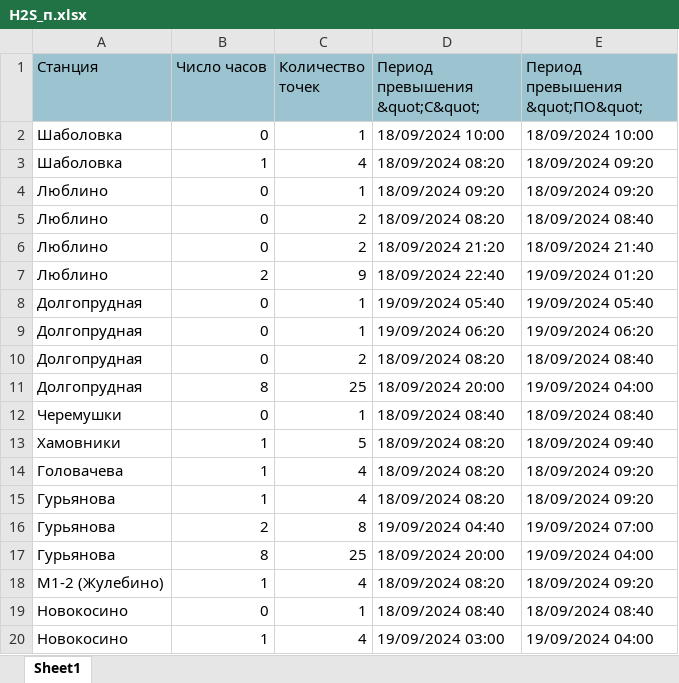
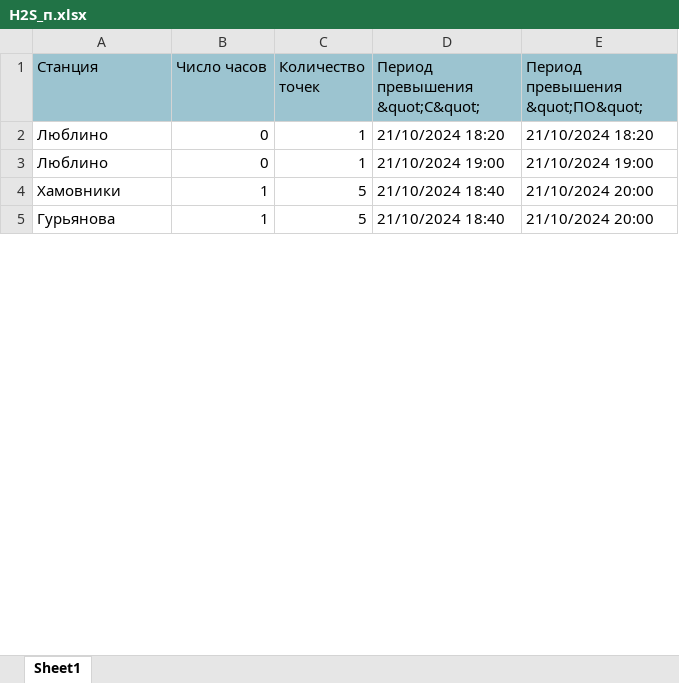
Before and after one commit to sdmelen/eco_detector, an Excel workbook: data/part2/H2S_п.xlsx, sheet Sheet1, drawn as a sheet; only a part is shown; values as stored, in another font and other column widths than the file's, no borders; removed rows and columns are numbered as before the commit, all else as after; the diff covers the shown part only; the diff names each change by its address in the sheet, - before the commit and + after, or states it on an @@ line.

```diff
--- a/data/part2/H2S_п.xlsx (sheet Sheet1)
+++ b/data/part2/H2S_п.xlsx (sheet Sheet1)
-row 2: Шаболовка | 0 | 1 | 18/09/2024 10:00 | 18/09/2024 10:00
-row 3: Шаболовка | 1 | 4 | 18/09/2024 08:20 | 18/09/2024 09:20
-D2 (Период превышения &quot;С&quot;): 18/09/2024 09:20
+D2 (Период превышения &quot;С&quot;): 21/10/2024 18:20
-E2 (Период превышения &quot;ПО&quot;): 18/09/2024 09:20
+E2 (Период превышения &quot;ПО&quot;): 21/10/2024 18:20
-row 5: Люблино | 0 | 2 | 18/09/2024 08:20 | 18/09/2024 08:40
-C3 (Количество точек): 2
+C3 (Количество точек): 1
-D3 (Период превышения &quot;С&quot;): 18/09/2024 21:20
+D3 (Период превышения &quot;С&quot;): 21/10/2024 19:00
-E3 (Период превышения &quot;ПО&quot;): 18/09/2024 21:40
+E3 (Период превышения &quot;ПО&quot;): 21/10/2024 19:00
-row 7: Люблино | 2 | 9 | 18/09/2024 22:40 | 19/09/2024 01:20
-row 8: Долгопрудная | 0 | 1 | 19/09/2024 05:40 | 19/09/2024 05:40
-row 9: Долгопрудная | 0 | 1 | 19/09/2024 06:20 | 19/09/2024 06:20
-row 10: Долгопрудная | 0 | 2 | 18/09/2024 08:20 | 18/09/2024 08:40
-row 11: Долгопрудная | 8 | 25 | 18/09/2024 20:00 | 19/09/2024 04:00
-row 12: Черемушки | 0 | 1 | 18/09/2024 08:40 | 18/09/2024 08:40
-D4 (Период превышения &quot;С&quot;): 18/09/2024 08:20
+D4 (Период превышения &quot;С&quot;): 21/10/2024 18:40
-E4 (Период превышения &quot;ПО&quot;): 18/09/2024 09:40
+E4 (Период превышения &quot;ПО&quot;): 21/10/2024 20:00
-row 14: Головачева | 1 | 4 | 18/09/2024 08:20 | 18/09/2024 09:20
-C5 (Количество точек): 4
+C5 (Количество точек): 5
-D5 (Период превышения &quot;С&quot;): 18/09/2024 08:20
+D5 (Период превышения &quot;С&quot;): 21/10/2024 18:40
-E5 (Период превышения &quot;ПО&quot;): 18/09/2024 09:20
+E5 (Период превышения &quot;ПО&quot;): 21/10/2024 20:00
-row 16: Гурьянова | 2 | 8 | 19/09/2024 04:40 | 19/09/2024 07:00
-row 17: Гурьянова | 8 | 25 | 18/09/2024 20:00 | 19/09/2024 04:00
-row 18: М1-2 (Жулебино) | 1 | 4 | 18/09/2024 08:20 | 18/09/2024 09:20
-row 19: Новокосино | 0 | 1 | 18/09/2024 08:40 | 18/09/2024 08:40
-row 20: Новокосино | 1 | 4 | 19/09/2024 03:00 | 19/09/2024 04:00
```
Also changed, not shown: 1 added row, 16 removed rows and 13 edited cells elsewhere in this sheet, data/part1/H2S.xlsx, data/part1/PM10.xlsx, 9 other files.
